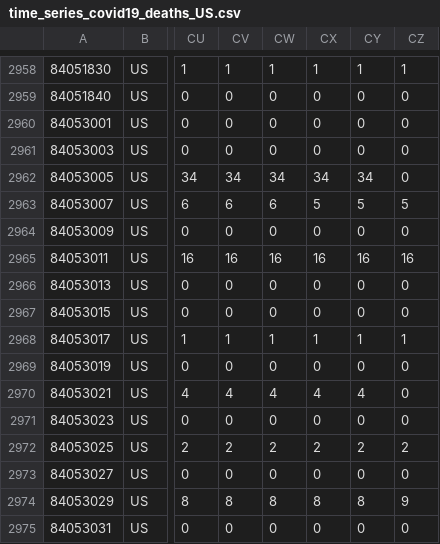
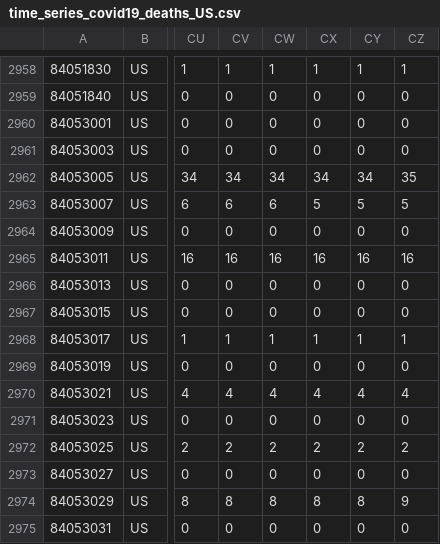
Before and after one commit to rishavb123/COVID-19-data-analysis, a CSV file: data/csse_covid_19_time_series/time_series_covid19_deaths_US.csv, drawn as a sheet; only a part is shown, gaps mark what is left out; the diff names each change by its address in the sheet, - before the commit and + after, or states it on an @@ line.

```diff
--- a/data/csse_covid_19_time_series/time_series_covid19_deaths_US.csv
+++ b/data/csse_covid_19_time_series/time_series_covid19_deaths_US.csv
-CZ2962: 0
+CZ2962: 35
-CZ2970: 0
+CZ2970: 4
```
Also changed, not shown: data/csse_covid_19_time_series/Errata.csv, data/csse_covid_19_time_series/time_series_covid19_confirmed_US.csv, 2 other files.
